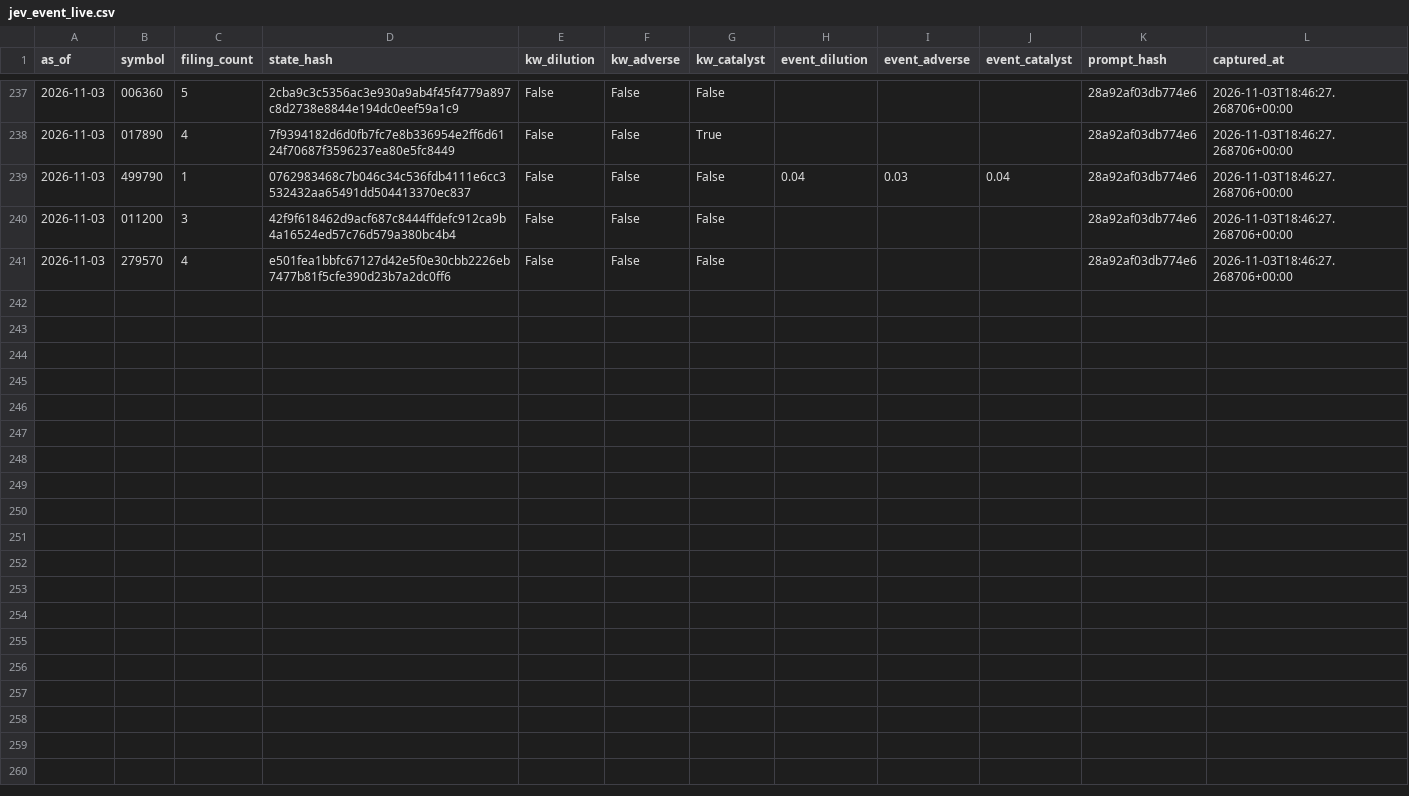
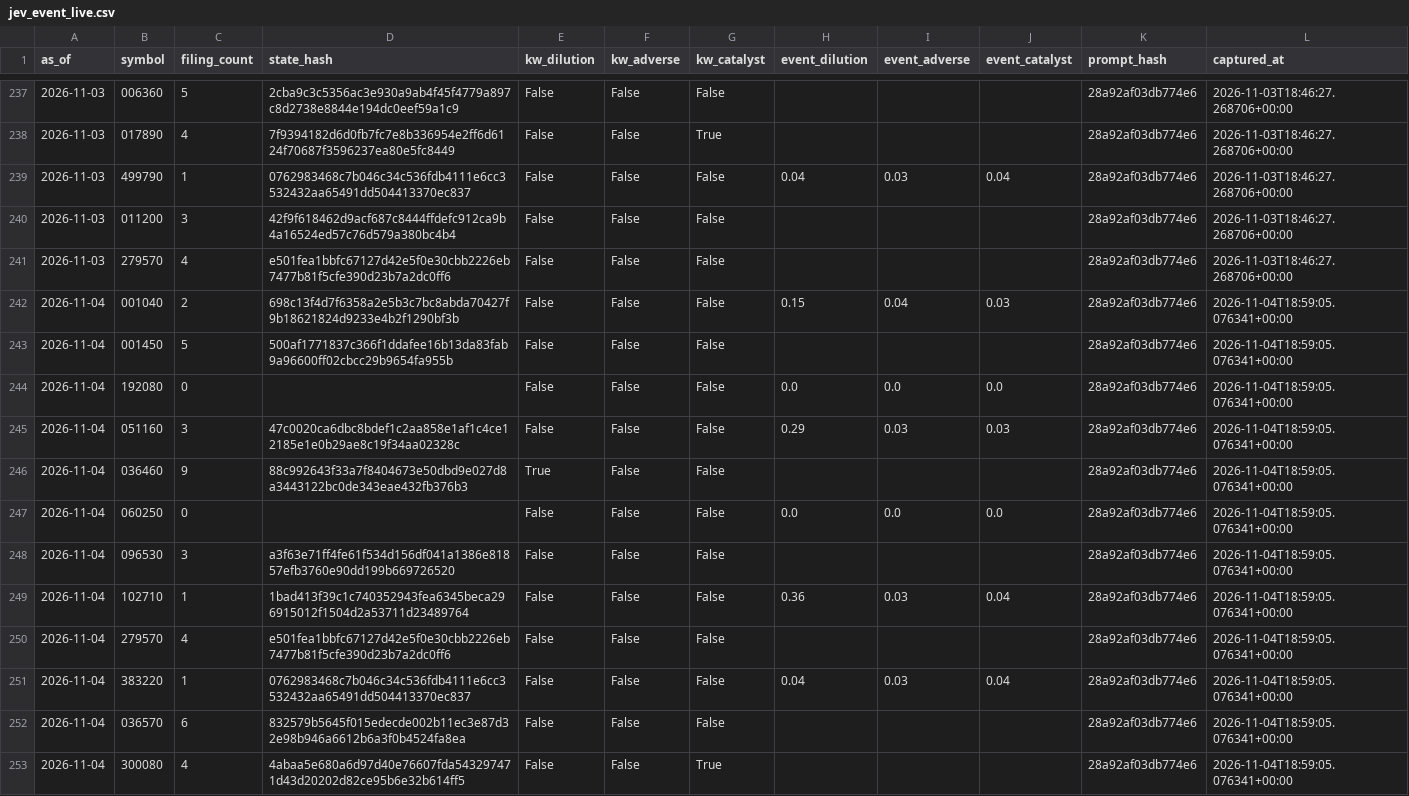
Before and after one commit to LEOSONG727/kis-foreign-flow-report, a CSV file: data/jev_event_live.csv, drawn as a sheet; only a part is shown, gaps mark what is left out; the diff names each change by its address in the sheet, - before the commit and + after, or states it on an @@ line.

```diff
--- a/data/jev_event_live.csv
+++ b/data/jev_event_live.csv
+row 242: 2026-11-04 | 001040 | 2 | 698c13f4d7f6358a2e5b3c7bc8abda70427f9b18621824d9233e4b2f1290bf3b | False | False | False | 0.15 | 0.04 | 0.03 | 28a92af03db774e6 | 2026-11-04T18:59:05.076341+00:00
+row 243: 2026-11-04 | 001450 | 5 | 500af1771837c366f1ddafee16b13da83fab9a96600ff02cbcc29b9654fa955b | False | False | False |  |  |  | 28a92af03db774e6 | 2026-11-04T18:59:05.076341+00:00
+row 244: 2026-11-04 | 192080 | 0 |  | False | False | False | 0.0 | 0.0 | 0.0 | 28a92af03db774e6 | 2026-11-04T18:59:05.076341+00:00
+row 245: 2026-11-04 | 051160 | 3 | 47c0020ca6dbc8bdef1c2aa858e1af1c4ce12185e1e0b29ae8c19f34aa02328c | False | False | False | 0.29 | 0.03 | 0.03 | 28a92af03db774e6 | 2026-11-04T18:59:05.076341+00:00
+row 246: 2026-11-04 | 036460 | 9 | 88c992643f33a7f8404673e50dbd9e027d8a3443122bc0de343eae432fb376b3 | True | False | False |  |  |  | 28a92af03db774e6 | 2026-11-04T18:59:05.076341+00:00
+row 247: 2026-11-04 | 060250 | 0 |  | False | False | False | 0.0 | 0.0 | 0.0 | 28a92af03db774e6 | 2026-11-04T18:59:05.076341+00:00
+row 248: 2026-11-04 | 096530 | 3 | a3f63e71ff4fe61f534d156df041a1386e81857efb3760e90dd199b669726520 | False | False | False |  |  |  | 28a92af03db774e6 | 2026-11-04T18:59:05.076341+00:00
+row 249: 2026-11-04 | 102710 | 1 | 1bad413f39c1c740352943fea6345beca296915012f1504d2a53711d23489764 | False | False | False | 0.36 | 0.03 | 0.04 | 28a92af03db774e6 | 2026-11-04T18:59:05.076341+00:00
+row 250: 2026-11-04 | 279570 | 4 | e501fea1bbfc67127d42e5f0e30cbb2226eb7477b81f5cfe390d23b7a2dc0ff6 | False | False | False |  |  |  | 28a92af03db774e6 | 2026-11-04T18:59:05.076341+00:00
+row 251: 2026-11-04 | 383220 | 1 | 0762983468c7b046c34c536fdb4111e6cc3532432aa65491dd504413370ec837 | False | False | False | 0.04 | 0.03 | 0.04 | 28a92af03db774e6 | 2026-11-04T18:59:05.076341+00:00
+row 252: 2026-11-04 | 036570 | 6 | 832579b5645f015edecde002b11ec3e87d32e98b946a6612b6a3f0b4524fa8ea | False | False | False |  |  |  | 28a92af03db774e6 | 2026-11-04T18:59:05.076341+00:00
+row 253: 2026-11-04 | 300080 | 4 | 4abaa5e680a6d97d40e76607fda543297471d43d20202d82ce95b6e32b614ff5 | False | False | True |  |  |  | 28a92af03db774e6 | 2026-11-04T18:59:05.076341+00:00
```
Also changed, not shown: data/jev_experiment.csv, data/ml_shadow_snapshots.csv, 24 other files.
